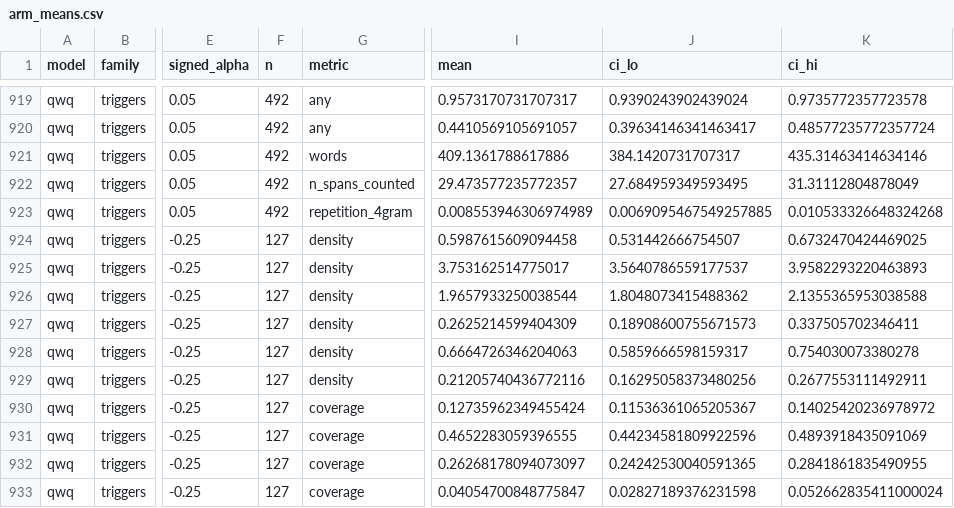
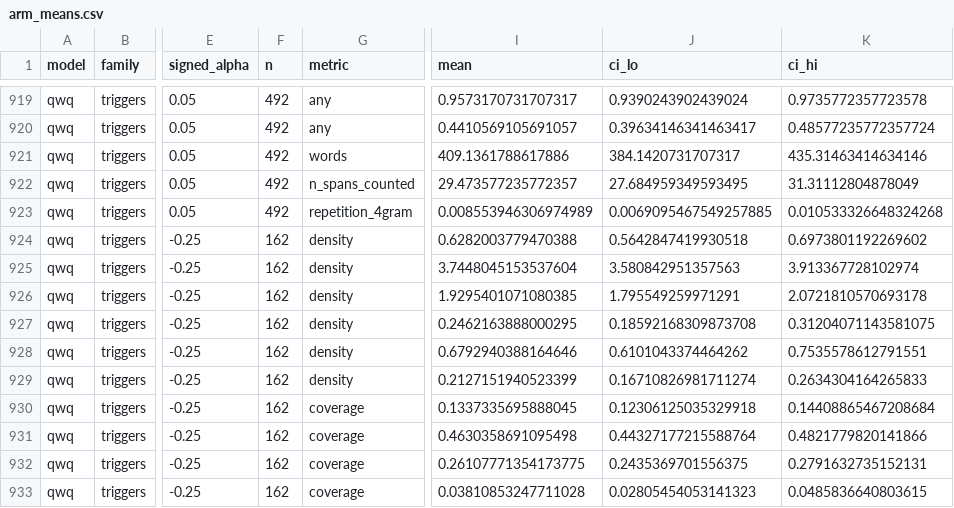
Before and after one commit to coryell/reasoning-types-vs-test-framing, a CSV file: results/tier1/arm_means.csv, drawn as a sheet; only a part is shown, gaps mark what is left out; the diff covers the shown part only; the diff names each change by its address in the sheet, - before the commit and + after, or states it on an @@ line.

```diff
--- a/results/tier1/arm_means.csv
+++ b/results/tier1/arm_means.csv
-F924:F933 (n): 127
+F924:F933 (n): 162
-I924 (mean): 0.5987615609094458
+I924 (mean): 0.6282003779470388
-J924 (ci_lo): 0.531442666754507
+J924 (ci_lo): 0.5642847419930518
-K924 (ci_hi): 0.6732470424469025
+K924 (ci_hi): 0.6973801192269602
-I925 (mean): 3.753162514775017
+I925 (mean): 3.7448045153537604
-J925 (ci_lo): 3.5640786559177537
+J925 (ci_lo): 3.580842951357563
-K925 (ci_hi): 3.9582293220463893
+K925 (ci_hi): 3.913367728102974
-I926 (mean): 1.9657933250038544
+I926 (mean): 1.9295401071080385
-J926 (ci_lo): 1.8048073415488362
+J926 (ci_lo): 1.795549259971291
-K926 (ci_hi): 2.1355365953038588
+K926 (ci_hi): 2.0721810570693178
-I927 (mean): 0.2625214599404309
+I927 (mean): 0.2462163888000295
-J927 (ci_lo): 0.18908600755671573
+J927 (ci_lo): 0.18592168309873708
-K927 (ci_hi): 0.337505702346411
+K927 (ci_hi): 0.31204071143581075
-I928 (mean): 0.6664726346204063
+I928 (mean): 0.6792940388164646
-J928 (ci_lo): 0.5859666598159317
+J928 (ci_lo): 0.6101043374464262
-K928 (ci_hi): 0.754030073380278
+K928 (ci_hi): 0.7535578612791551
-I929 (mean): 0.21205740436772116
+I929 (mean): 0.2127151940523399
-J929 (ci_lo): 0.16295058373480256
+J929 (ci_lo): 0.16710826981711274
-K929 (ci_hi): 0.2677553111492911
+K929 (ci_hi): 0.2634304164265833
-I930 (mean): 0.12735962349455424
+I930 (mean): 0.1337335695888045
-J930 (ci_lo): 0.11536361065205367
+J930 (ci_lo): 0.12306125035329918
-K930 (ci_hi): 0.14025420236978972
+K930 (ci_hi): 0.14408865467208684
-I931 (mean): 0.4652283059396555
+I931 (mean): 0.4630358691095498
-J931 (ci_lo): 0.44234581809922596
+J931 (ci_lo): 0.44327177215588764
-K931 (ci_hi): 0.4893918435091069
+K931 (ci_hi): 0.4821779820141866
-I932 (mean): 0.26268178094073097
+I932 (mean): 0.26107771354173775
-J932 (ci_lo): 0.24242530040591365
+J932 (ci_lo): 0.2435369701556375
-K932 (ci_hi): 0.2841861835490955
+K932 (ci_hi): 0.2791632735152131
-I933 (mean): 0.04054700848775847
+I933 (mean): 0.03810853247711028
-J933 (ci_lo): 0.02827189376231598
+J933 (ci_lo): 0.02805454053141323
-K933 (ci_hi): 0.052662835411000024
+K933 (ci_hi): 0.0485836640803615
```
Also changed, not shown: 35 edited cells elsewhere in this file, results/tier1/paired_contrasts.csv, results/tier1/proxy_vs_judge.csv, 14 other files.
